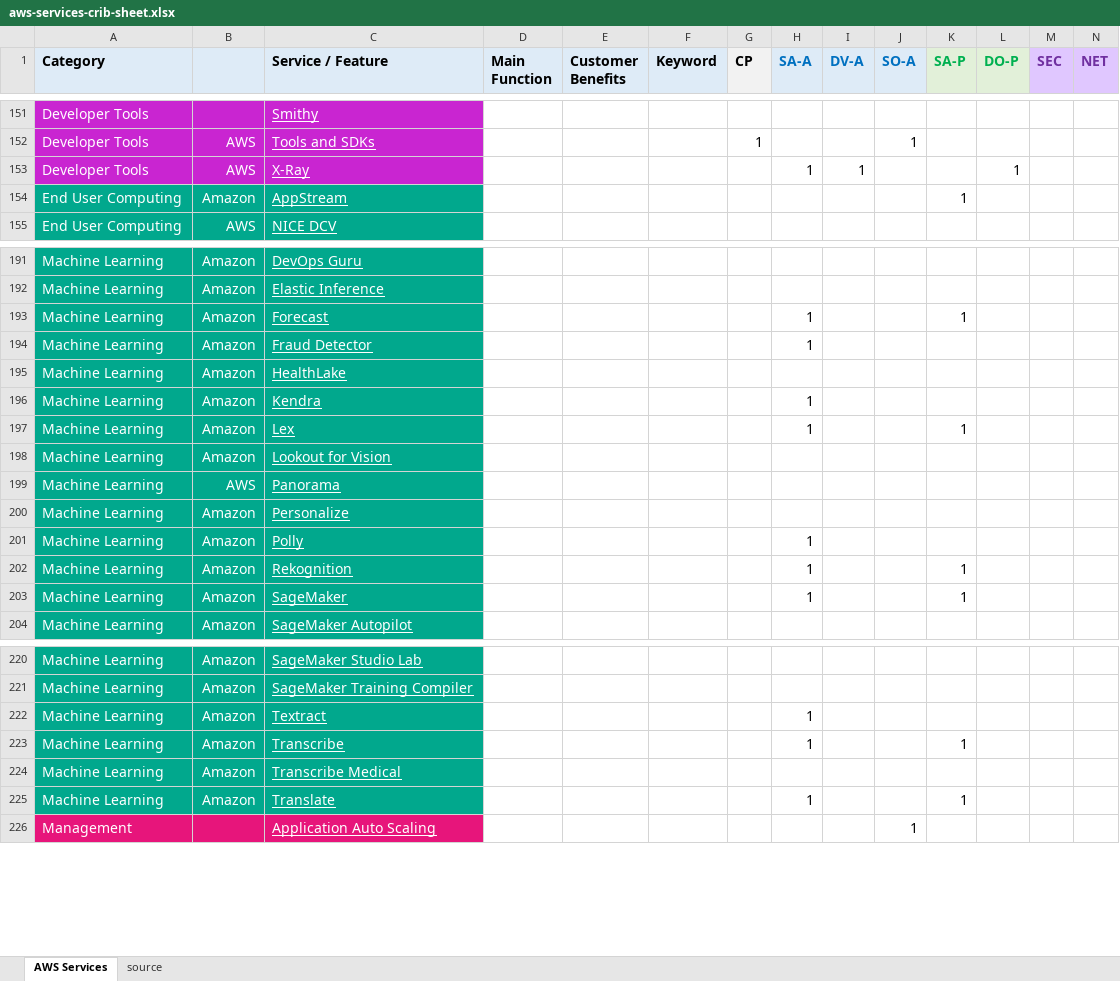
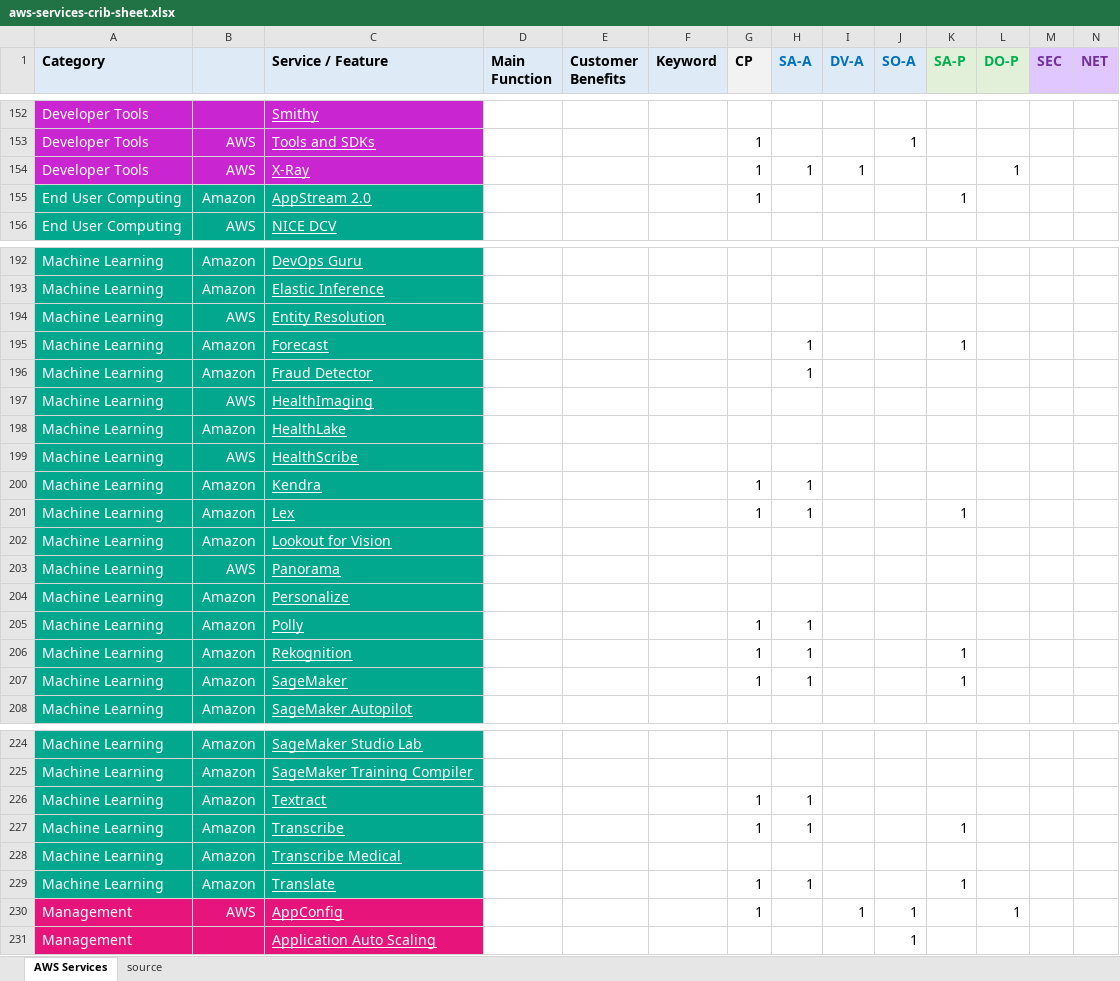
Before and after one commit to corbuno/aws-services-crib-sheet, an Excel workbook: aws-services-crib-sheet.xlsx, sheet AWS Services, drawn as a sheet; only a part is shown, gaps mark what is left out; values as stored, in another font and other column widths than the file's, no borders; addresses are those after the commit; rows hold the shown columns only; the diff covers the shown part only; the diff names each change by its address in the sheet, - before the commit and + after, or states it on an @@ line.

Commit message:
CLF-C02, new services

```diff
--- a/aws-services-crib-sheet.xlsx (sheet AWS Services)
+++ b/aws-services-crib-sheet.xlsx (sheet AWS Services)
-G154:G155 (CP): (empty)
+G154:G155 (CP): 1
-C155 (Service / Feature): AppStream
+C155 (Service / Feature): AppStream 2.0
+row 194: Machine Learning | AWS | Entity Resolution
+row 197: Machine Learning | AWS | HealthImaging
+row 199: Machine Learning | AWS | HealthScribe
-G200:G201 (CP): (empty)
+G200:G201 (CP): 1
-G205:G207 (CP): (empty)
+G205:G207 (CP): 1
-G226:G227 (CP): (empty)
+G226:G227 (CP): 1
-G229 (CP): (empty)
+G229 (CP): 1
+row 230: Management | AWS | AppConfig |  |  |  | 1 |  | 1 | 1 |  | 1
```
Also changed, not shown: 1 added row, 1 removed row and 52 edited cells elsewhere in this sheet.
